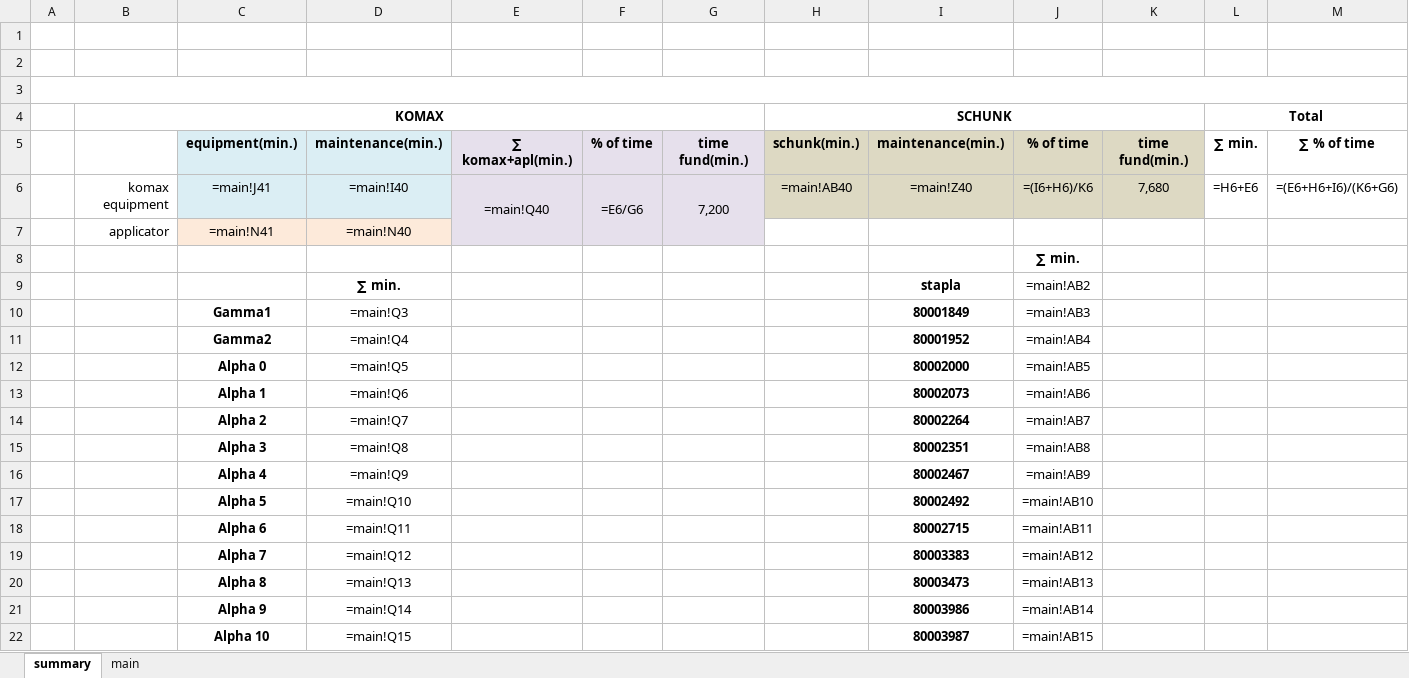
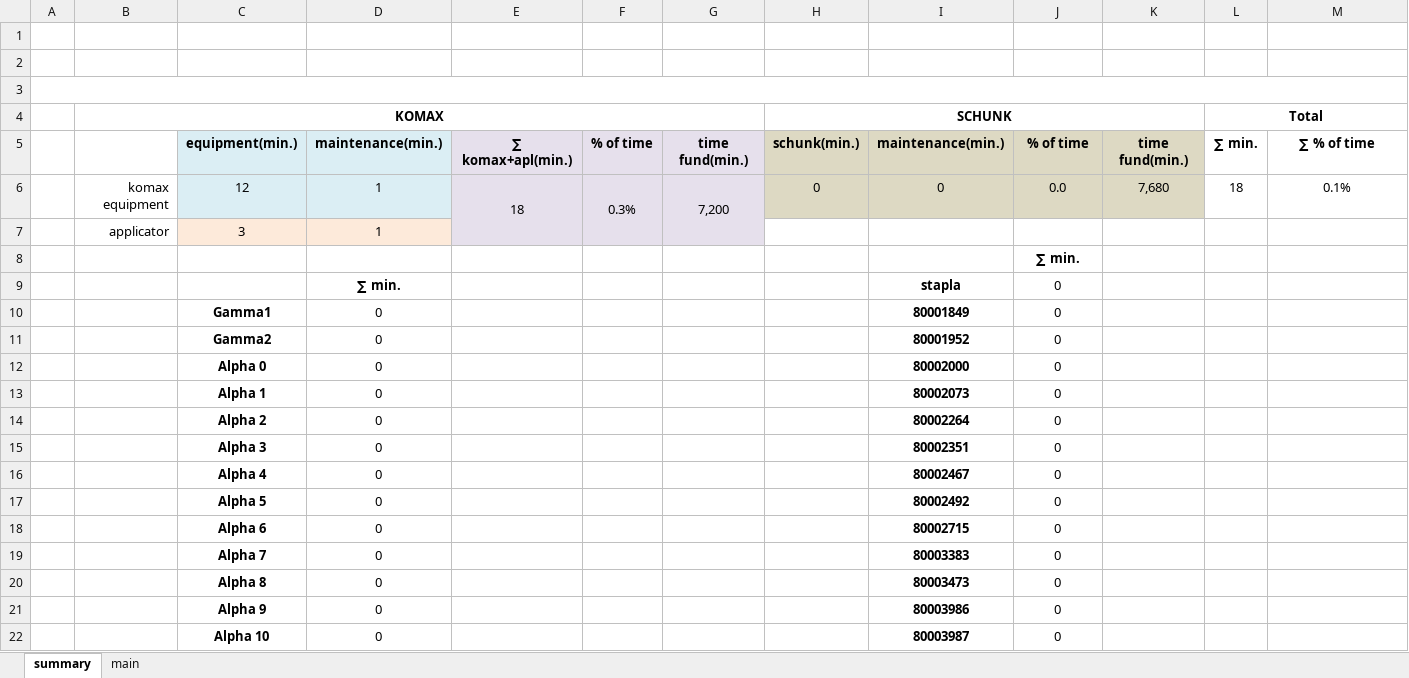
Before and after one commit to Mytsa/Mytsa, an Excel workbook: files/DownTime_shift.xlsx, sheet summary, drawn as a sheet; only a part is shown; values as stored, in another font and other column widths than the file's, no borders; formulas without a stored value are shown as written; removed rows and columns are numbered as before the commit, all else as after; the diff covers the shown part only; the diff names each change by its address in the sheet, - before the commit and + after, or states it on an @@ line.

```diff
--- a/files/DownTime_shift.xlsx (sheet summary)
+++ b/files/DownTime_shift.xlsx (sheet summary)
-row 6:  | komax equipment | =main!J41 | =main!I40 | =main!Q40 | =E6/G6 | 7,200 | =main!AB40 | =main!Z40 | =(I6+H6)/K6 | 7,680 | =H6+E6 | =(E6+H6+I6)/(K6+G6)
-row 7:  | applicator | =main!N41 | =main!N40
+row 6:  | komax equipment | 12 | 1 | 18 | 0.3% | 7,200 | 0 | 0 | 0.0 | 7,680 | 18 | 0.1%
+row 7:  | applicator | 3 | 1
-J9: =main!AB2
+J9: 0
-D10: =main!Q3
+D10: 0
-J10: =main!AB3
+J10: 0
-D11: =main!Q4
+D11: 0
-J11: =main!AB4
+J11: 0
-D12: =main!Q5
+D12: 0
-J12: =main!AB5
+J12: 0
-D13: =main!Q6
+D13: 0
-J13: =main!AB6
+J13: 0
-D14: =main!Q7
+D14: 0
-J14: =main!AB7
+J14: 0
-D15: =main!Q8
+D15: 0
-J15: =main!AB8
+J15: 0
-D16: =main!Q9
+D16: 0
-J16: =main!AB9
+J16: 0
-D17: =main!Q10
+D17: 0
-J17: =main!AB10
+J17: 0
-D18: =main!Q11
+D18: 0
-J18: =main!AB11
+J18: 0
-D19: =main!Q12
+D19: 0
-J19: =main!AB12
+J19: 0
-D20: =main!Q13
+D20: 0
-J20: =main!AB13
+J20: 0
-D21: =main!Q14
+D21: 0
-J21: =main!AB14
+J21: 0
-D22: =main!Q15
+D22: 0
-J22: =main!AB15
+J22: 0
```
Also changed, not shown: 5 edited cells elsewhere in this sheet, sheet main, files/eq_files/80001841.xlsx, files/log.xlsx, 8 other files.
